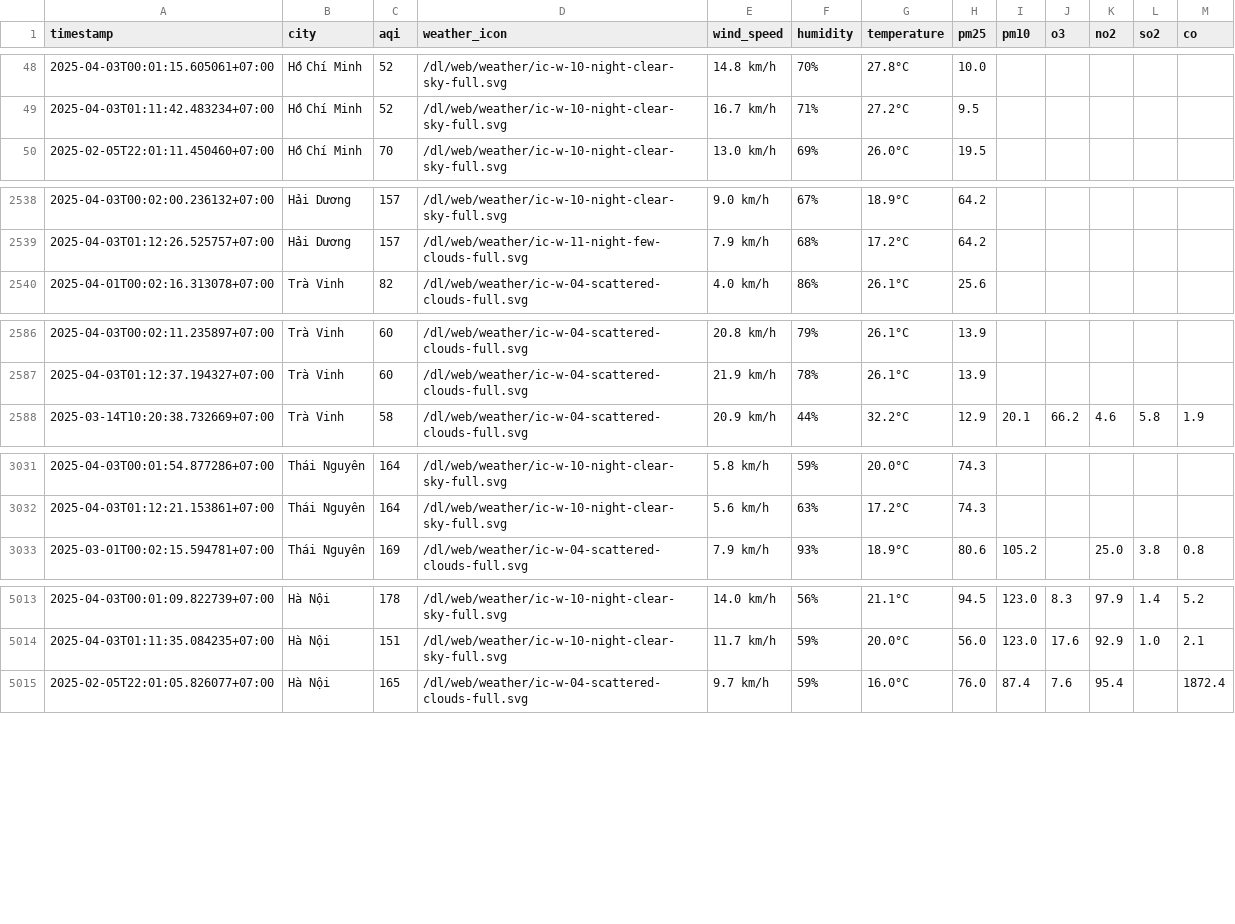
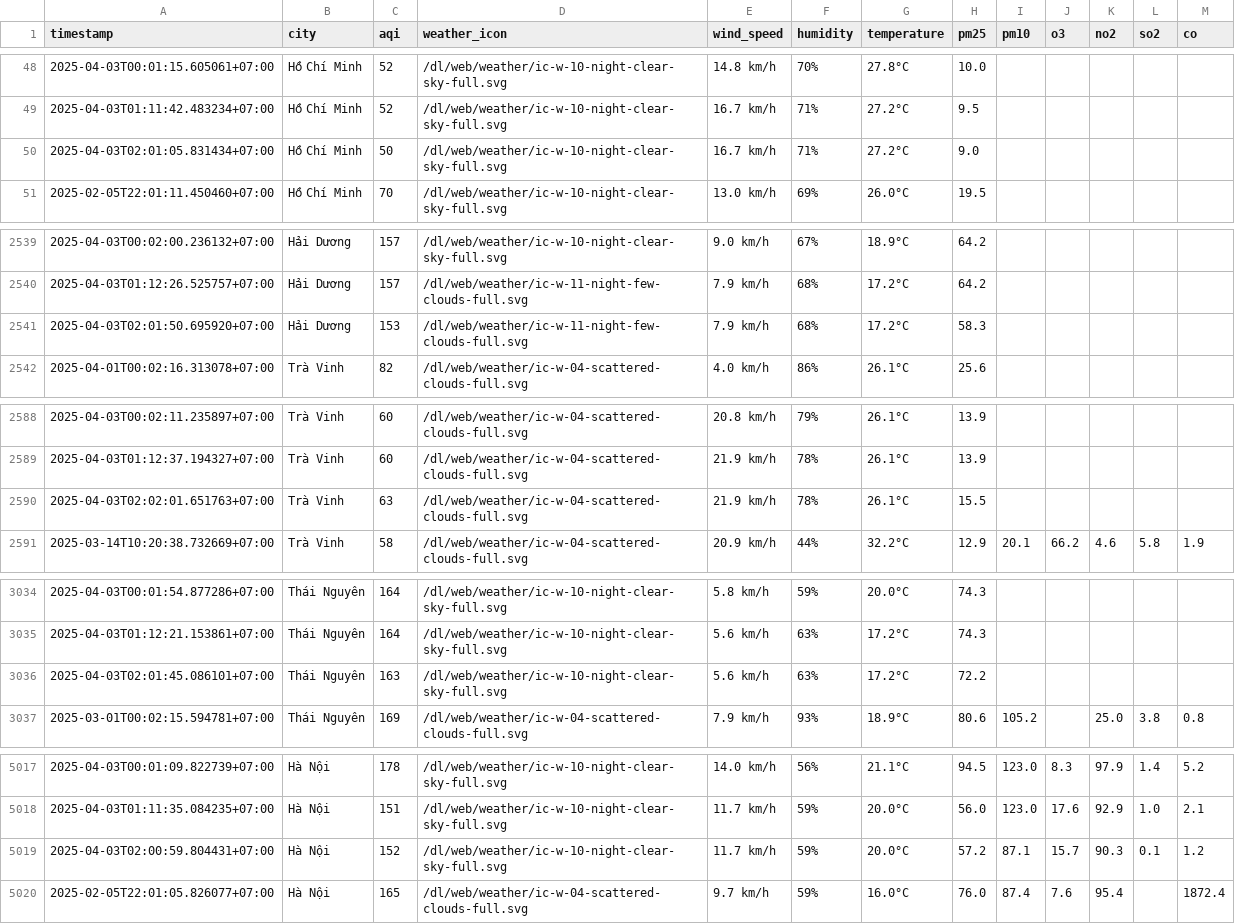
Before and after one commit to nguyennguyet02/iqair-dataset, a CSV file: aqi_selected_cities.csv, drawn as a sheet; only a part is shown, gaps mark what is left out; the diff covers the shown part only.

```diff
--- a/aqi_selected_cities.csv
+++ b/aqi_selected_cities.csv
@@ -49,2 +49,3 @@ timestamp,city,aqi,weather_icon,wind_speed,humidity,temperature,pm25,pm10,o3,no2
 2025-04-03T01:11:42.483234+07:00,Hồ Chí Minh,52,/dl/web/weather/ic-w-10-night-clear-sky-full.svg,16.7 km/h,71%,27.2°C,9.5,,,,,
+2025-04-03T02:01:05.831434+07:00,Hồ Chí Minh,50,/dl/web/weather/ic-w-10-night-clear-sky-full.svg,16.7 km/h,71%,27.2°C,9.0,,,,,
 2025-02-05T22:01:11.450460+07:00,Hồ Chí Minh,70,/dl/web/weather/ic-w-10-night-clear-sky-full.svg,13.0 km/h,69%,26.0°C,19.5,,,,,
@@ -2539,2 +2540,3 @@ timestamp,city,aqi,weather_icon,wind_speed,humidity,temperature,pm25,pm10,o3,no2
 2025-04-03T01:12:26.525757+07:00,Hải Dương,157,/dl/web/weather/ic-w-11-night-few-clouds-full.svg,7.9 km/h,68%,17.2°C,64.2,,,,,
+2025-04-03T02:01:50.695920+07:00,Hải Dương,153,/dl/web/weather/ic-w-11-night-few-clouds-full.svg,7.9 km/h,68%,17.2°C,58.3,,,,,
 2025-04-01T00:02:16.313078+07:00,Trà Vinh,82,/dl/web/weather/ic-w-04-scattered-clouds-full.svg,4.0 km/h,86%,26.1°C,25.6,,,,,
@@ -2587,2 +2589,3 @@ timestamp,city,aqi,weather_icon,wind_speed,humidity,temperature,pm25,pm10,o3,no2
 2025-04-03T01:12:37.194327+07:00,Trà Vinh,60,/dl/web/weather/ic-w-04-scattered-clouds-full.svg,21.9 km/h,78%,26.1°C,13.9,,,,,
+2025-04-03T02:02:01.651763+07:00,Trà Vinh,63,/dl/web/weather/ic-w-04-scattered-clouds-full.svg,21.9 km/h,78%,26.1°C,15.5,,,,,
 2025-03-14T10:20:38.732669+07:00,Trà Vinh,58,/dl/web/weather/ic-w-04-scattered-clouds-full.svg,20.9 km/h,44%,32.2°C,12.9,20.1,66.2,4.6,5.8,1.9
@@ -3032,2 +3035,3 @@ timestamp,city,aqi,weather_icon,wind_speed,humidity,temperature,pm25,pm10,o3,no2
 2025-04-03T01:12:21.153861+07:00,Thái Nguyên,164,/dl/web/weather/ic-w-10-night-clear-sky-full.svg,5.6 km/h,63%,17.2°C,74.3,,,,,
+2025-04-03T02:01:45.086101+07:00,Thái Nguyên,163,/dl/web/weather/ic-w-10-night-clear-sky-full.svg,5.6 km/h,63%,17.2°C,72.2,,,,,
 2025-03-01T00:02:15.594781+07:00,Thái Nguyên,169,/dl/web/weather/ic-w-04-scattered-clouds-full.svg,7.9 km/h,93%,18.9°C,80.6,105.2,,25.0,3.8,0.8
@@ -5014,2 +5018,3 @@ timestamp,city,aqi,weather_icon,wind_speed,humidity,temperature,pm25,pm10,o3,no2
 2025-04-03T01:11:35.084235+07:00,Hà Nội,151,/dl/web/weather/ic-w-10-night-clear-sky-full.svg,11.7 km/h,59%,20.0°C,56.0,123.0,17.6,92.9,1.0,2.1
+2025-04-03T02:00:59.804431+07:00,Hà Nội,152,/dl/web/weather/ic-w-10-night-clear-sky-full.svg,11.7 km/h,59%,20.0°C,57.2,87.1,15.7,90.3,0.1,1.2
 2025-02-05T22:01:05.826077+07:00,Hà Nội,165,/dl/web/weather/ic-w-04-scattered-clouds-full.svg,9.7 km/h,59%,16.0°C,76.0,87.4,7.6,95.4,,1872.4
```
Also changed, not shown: 1 added row elsewhere in this file, result/hai-duong/aqi_hai-duong_2025_apr.csv, result/hai-phong/aqi_hai-phong_2025_apr.csv, 10 other files.
